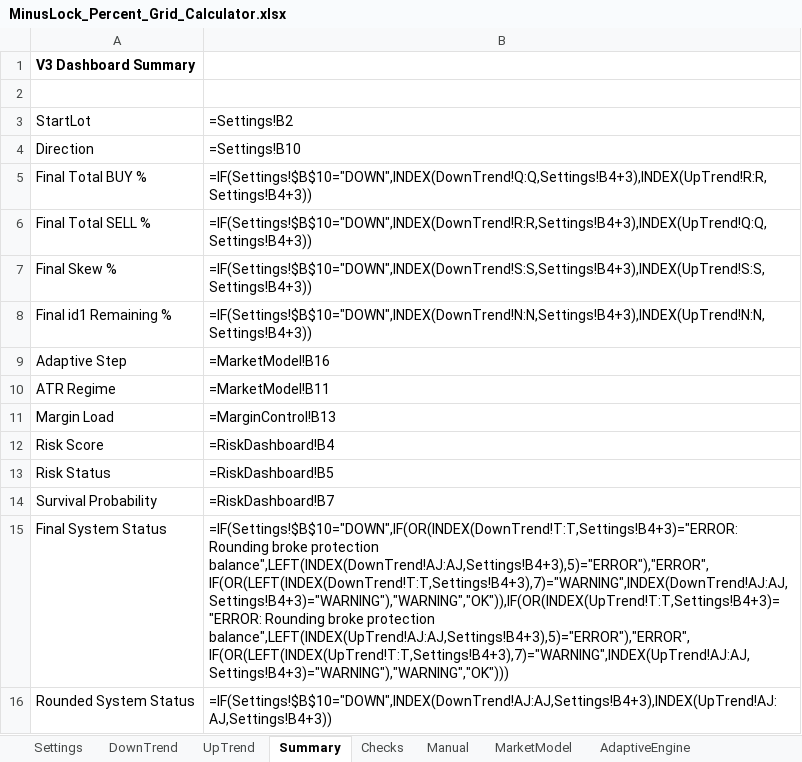
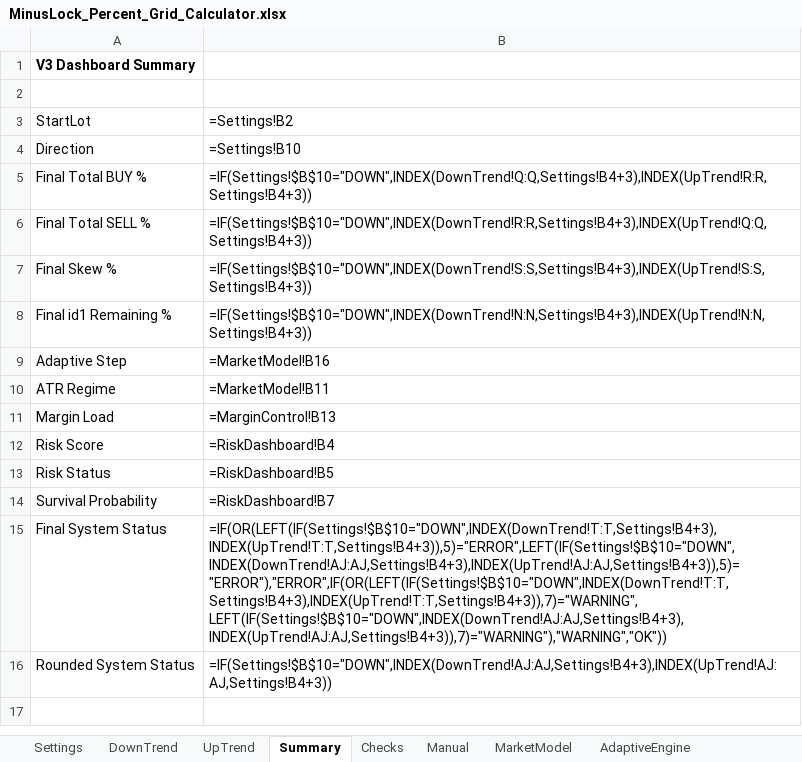
Before and after one commit to ic8812825-maker/chatgpt.com-codex, an Excel workbook: MinusLock_Percent_Grid_Calculator/MinusLock_Percent_Grid_Calculator.xlsx, sheet Summary, drawn as a sheet; values as stored, in another font and other column widths than the file's, no borders; formulas without a stored value are shown as written; charts and pictures not drawn; the diff names each change by its address in the sheet, - before the commit and + after, or states it on an @@ line.

Commit message:
Fix universal Summary final status handling

```diff
--- a/MinusLock_Percent_Grid_Calculator/MinusLock_Percent_Grid_Calculator.xlsx (sheet Summary)
+++ b/MinusLock_Percent_Grid_Calculator/MinusLock_Percent_Grid_Calculator.xlsx (sheet Summary)
-B15: =IF(Settings!$B$10="DOWN",IF(OR(INDEX(DownTrend!T:T,Settings!B4+3)="ERROR: Rounding broke protection balance",LEFT(INDEX(DownTrend!AJ:AJ,Settings!B4+3),5)="ERROR"),"ERROR",IF(OR(LEFT(INDEX(DownTrend!T:T,Settings!B4+3),7)="WARNING",INDEX(DownTrend!AJ:AJ,Settings!B4+3)="WARNING"),"WARNING","OK")),IF(OR(INDEX(UpTrend!T:T,Settings!B4+3)="ERROR: Rounding broke protection balance",LEFT(INDEX(UpTrend!AJ:AJ,Settings!B4+3),5)="ERROR"),"ERROR",IF(OR(LEFT(INDEX(UpTrend!T:T,Settings!B4+3),7)="WARNING",INDEX(UpTrend!AJ:AJ,Settings!B4+3)="WARNING"),"WARNING","OK")))
+B15: =IF(OR(LEFT(IF(Settings!$B$10="DOWN",INDEX(DownTrend!T:T,Settings!B4+3),INDEX(UpTrend!T:T,Settings!B4+3)),5)="ERROR",LEFT(IF(Settings!$B$10="DOWN",INDEX(DownTrend!AJ:AJ,Settings!B4+3),INDEX(UpTrend!AJ:AJ,Settings!B4+3)),5)="ERROR"),"ERROR",IF(OR(LEFT(IF(Settings!$B$10="DOWN",INDEX(DownTrend!T:T,Settings!B4+3),INDEX(UpTrend!T:T,Settings!B4+3)),7)="WARNING",LEFT(IF(Settings!$B$10="DOWN",INDEX(DownTrend!AJ:AJ,Settings!B4+3),INDEX(UpTrend!AJ:AJ,Settings!B4+3)),7)="WARNING"),"WARNING","OK"))
```
Also changed, not shown: 3 other files.
